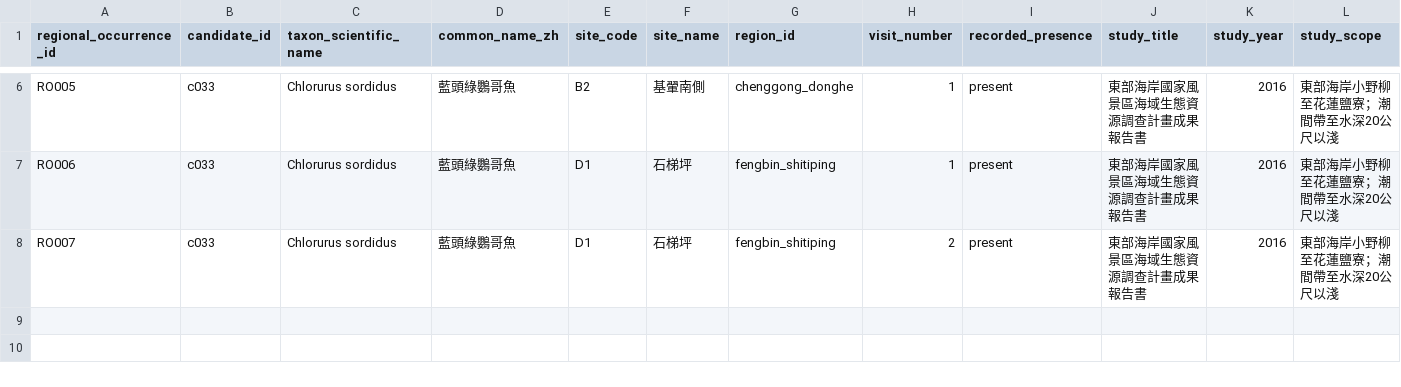
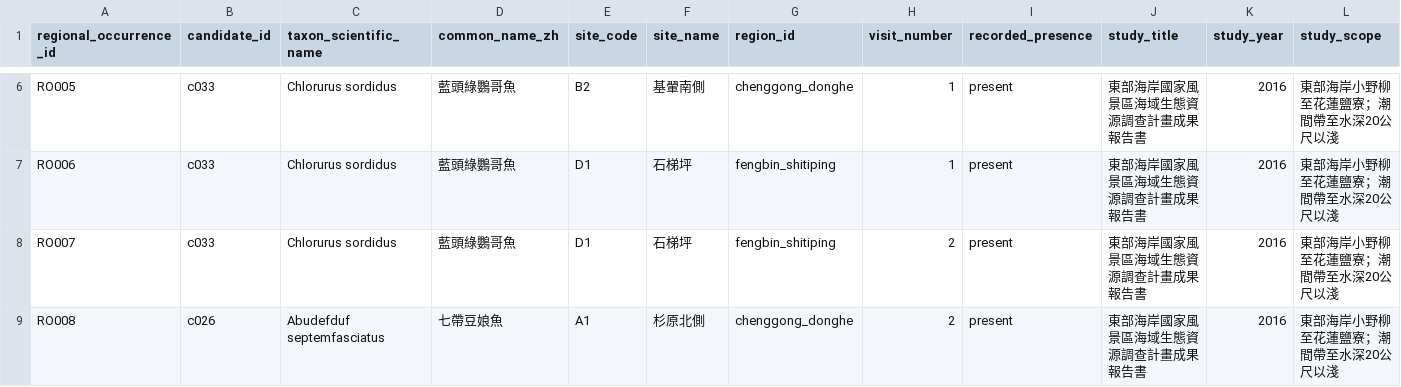
Before and after one commit to fb326549-lang/fishing-intelligence, a CSV file: P2/species/species_regional_occurrence_register.csv, drawn as a sheet; only a part is shown, gaps mark what is left out; rows hold the shown columns only; the diff names each change by its address in the sheet, - before the commit and + after, or states it on an @@ line.

Commit message:
Add verified seven-banded damselfish occurrence to East Coast baseline

```diff
--- a/P2/species/species_regional_occurrence_register.csv
+++ b/P2/species/species_regional_occurrence_register.csv
+row 9: RO008 | c026 | Abudefduf septemfasciatus | 七帶豆娘魚 | A1 | 杉原北側 | chenggong_donghe | 2 | present | 東部海岸國家風景區海域生態資源調查計畫成果報告書 | 2016 | 東部海岸小野柳至花蓮鹽寮；潮間帶至水深20公尺以淺
```
